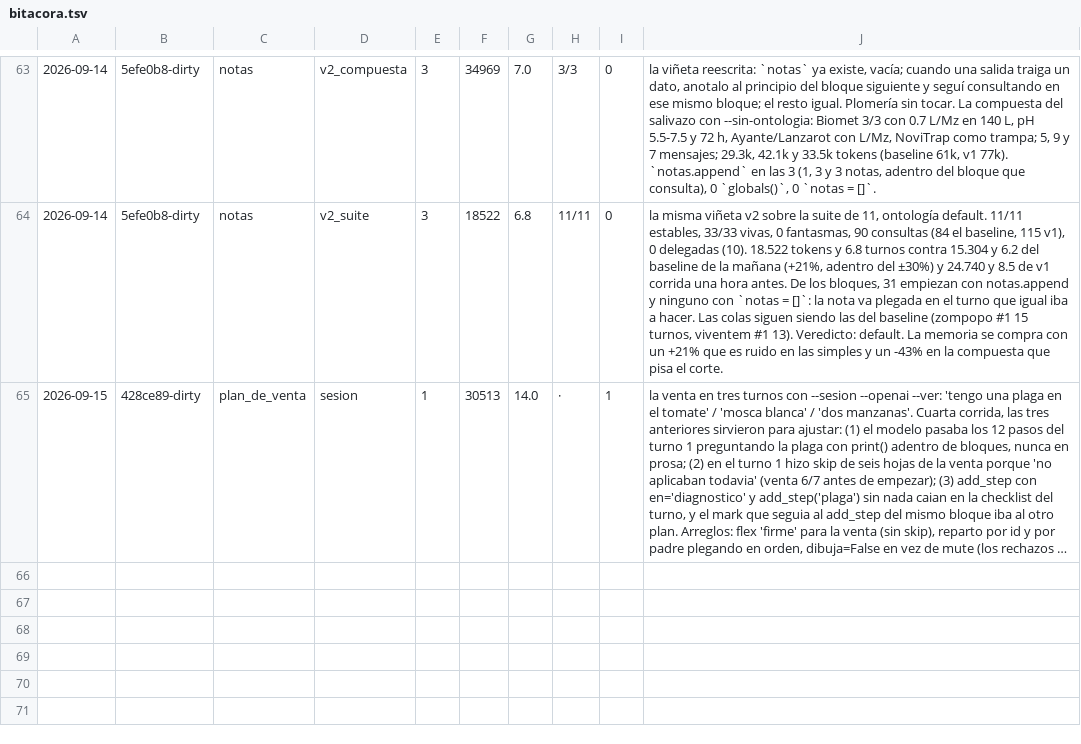
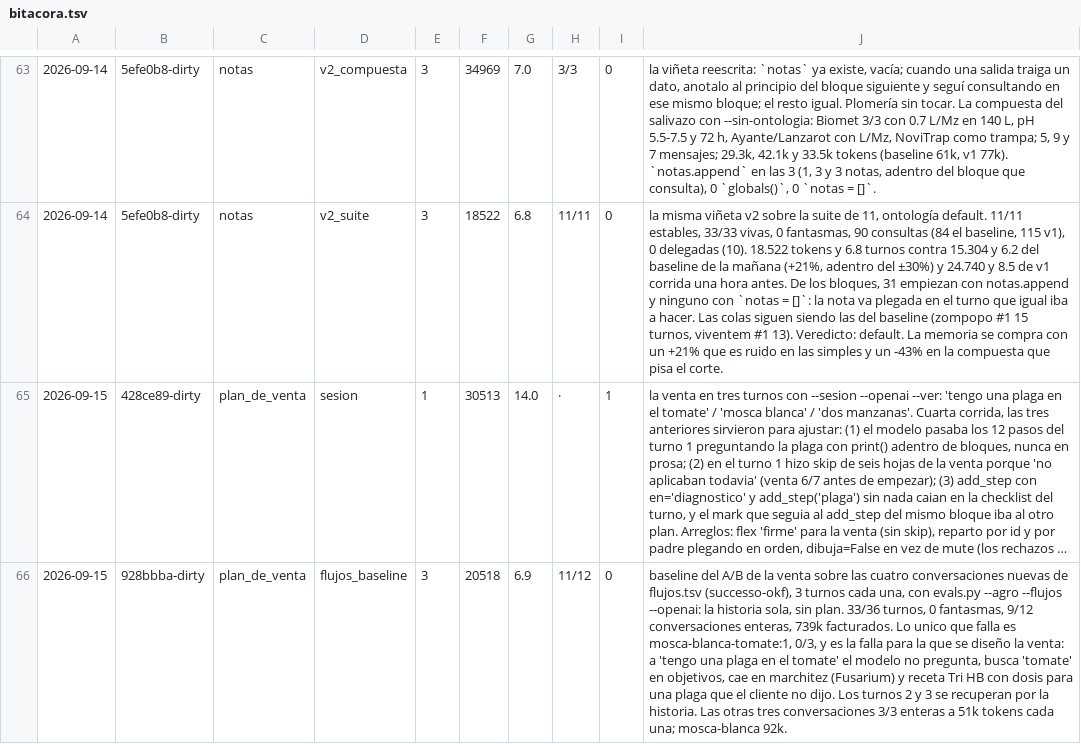
Before and after one commit to gtavo95/catalejo, a TSV file: bitacora.tsv, drawn as a sheet; only a part is shown, gaps mark what is left out; long unchanged cells end in …; the diff covers the shown part only; the diff names each change by its address in the sheet, - before the commit and + after, or states it on an @@ line.

```diff
--- a/bitacora.tsv
+++ b/bitacora.tsv
+row 66: 2026-09-15 | 928bbba-dirty | plan_de_venta | flujos_baseline | 3 | 20518 | 6.9 | 11/12 | 0 | baseline del A/B de la venta sobre las cuatro conversaciones nuevas de flujos.tsv (successo-okf), 3 turnos cada una, con evals.py --agro --flujos --openai: la historia sola, sin plan. 33/36 turnos, 0 fantasmas, 9/12 conversaciones enteras, 739k facturados. Lo unico que falla es mosca-blanca-tomate:1, 0/3, y es la falla para la que se diseño la venta: a 'tengo una plaga en el tomate' el modelo no pregunta, busca 'tomate' en objetivos, cae en marchitez (Fusarium) y receta Tri HB con dosis para una plaga que el cliente no dijo. Los turnos 2 y 3 se recuperan por la historia. Las otras tres conversaciones 3/3 enteras a 51k tokens cada una; mosca-blanca 92k.
```
Also changed, not shown: 3 added rows elsewhere in this file, 4 other files.
